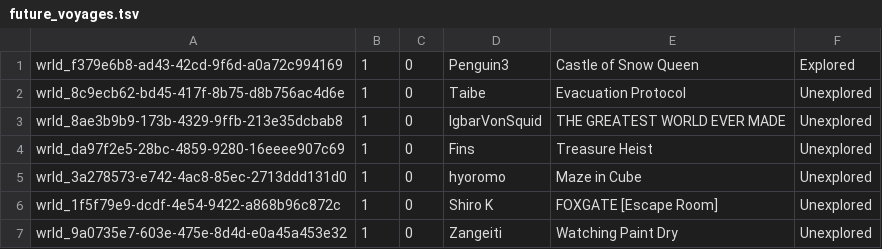
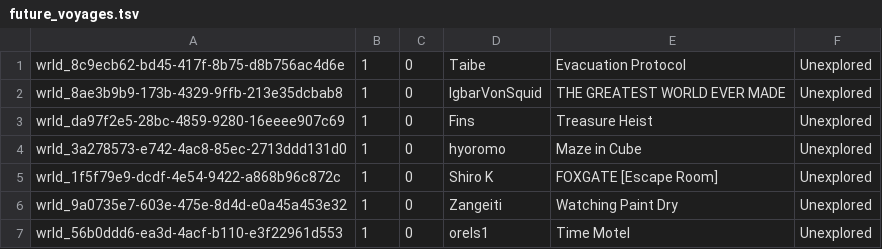
Before and after one commit to Twila27/twila27.github.io, a TSV file: vr/portals/voyagers/future_voyages.tsv, drawn as a sheet; only a part is shown; the shorter side is filled out with more unchanged rows.

Commit message:
Update future_voyages.tsv

```diff
--- a/vr/portals/voyagers/future_voyages.tsv
+++ b/vr/portals/voyagers/future_voyages.tsv
@@ -1,2 +1 @@
-wrld_f379e6b8-ad43-42cd-9f6d-a0a72c994169	1	0	Penguin3	Castle of Snow Queen	Explored
 wrld_8c9ecb62-bd45-417f-8b75-d8b756ac4d6e	1	0	Taibe	Evacuation Protocol	Unexplored
```
